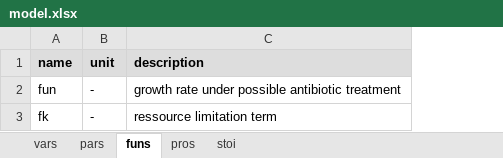
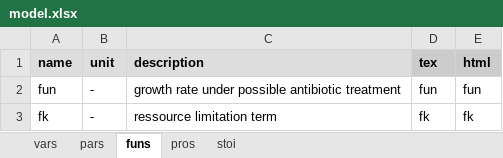
Before and after one commit to dkneis/rodeoApp, an Excel workbook: inst/examples/DRT/model.xlsx, sheet funs, drawn as a sheet; values as stored, in another font and other column widths than the file's, no borders; the diff names each change by its address in the sheet, - before the commit and + after, or states it on an @@ line.

Commit message:
ENH: Added columns 'tex' and 'html' to tables of example model as required by latest version of 'rodeo'

```diff
--- a/inst/examples/DRT/model.xlsx (sheet funs)
+++ b/inst/examples/DRT/model.xlsx (sheet funs)
+column D (tex), rows 2-3: fun | fk
+column E (html), rows 2-3: fun | fk
```
Also changed, not shown: sheet vars, sheet pars.
